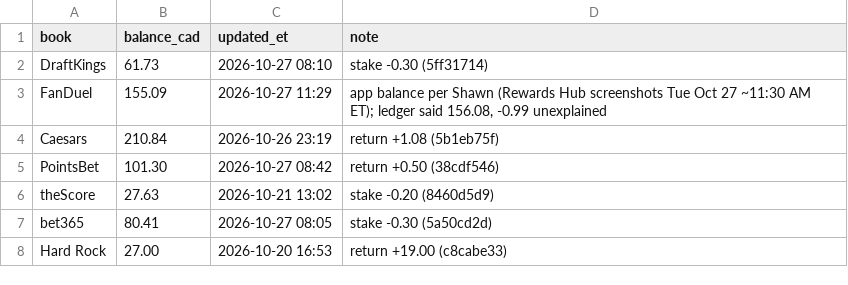
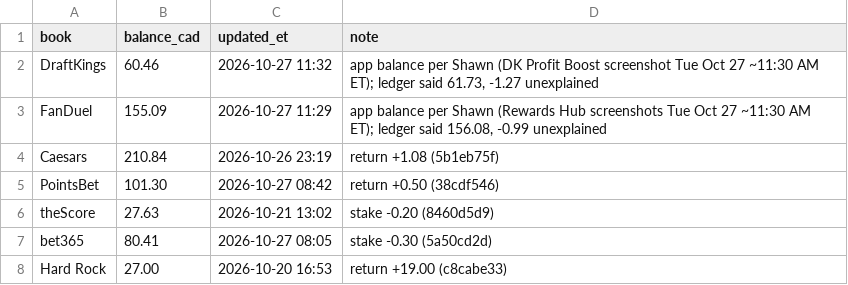
Before and after one commit to s-chuch/bet-dashboard, a CSV file: data/balances.csv, drawn as a sheet.

```diff
--- a/data/balances.csv
+++ b/data/balances.csv
@@ -1,3 +1,3 @@
 book,balance_cad,updated_et,note
-DraftKings,61.73,2026-10-27 08:10,stake -0.30 (5ff31714)
+DraftKings,60.46,2026-10-27 11:32,"app balance per Shawn (DK Profit Boost screenshot Tue Oct 27 ~11:30 AM ET); ledger said 61.73, -1.27 unexplained"
 FanDuel,155.09,2026-10-27 11:29,"app balance per Shawn (Rewards Hub screenshots Tue Oct 27 ~11:30 AM ET); ledger said 156.08, -0.99 unexplained"
```
Also changed, not shown: data/ledger.csv.
